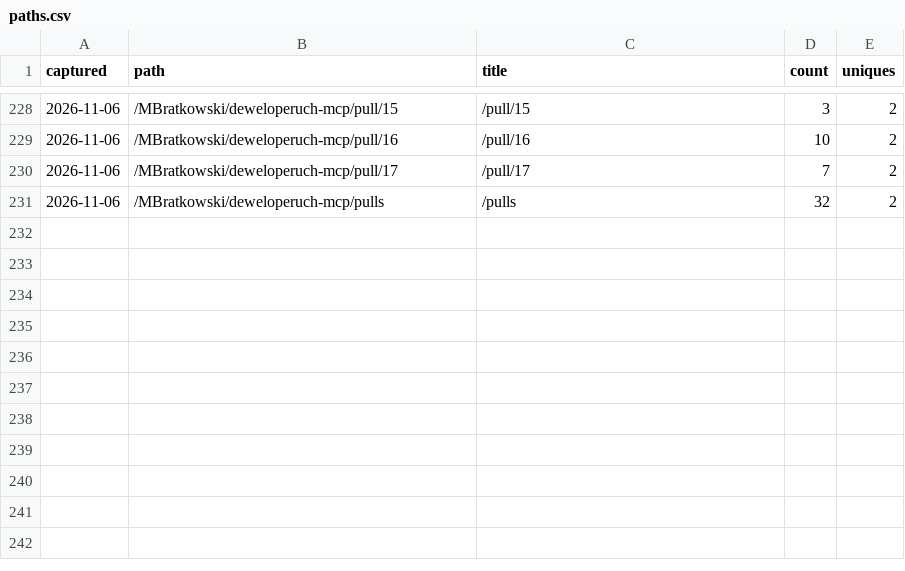
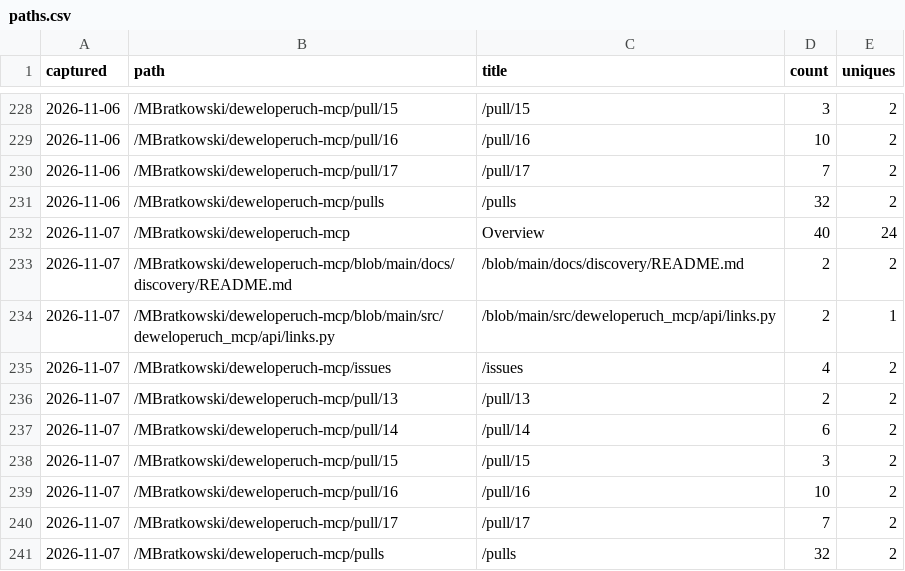
Before and after one commit to MBratkowski/deweloperuch-mcp, a CSV file: github/paths.csv, drawn as a sheet; only a part is shown, gaps mark what is left out; the diff names each change by its address in the sheet, - before the commit and + after, or states it on an @@ line.

```diff
--- a/github/paths.csv
+++ b/github/paths.csv
+row 232: 2026-11-07 | /MBratkowski/deweloperuch-mcp | Overview | 40 | 24
+row 233: 2026-11-07 | /MBratkowski/deweloperuch-mcp/blob/main/docs/discovery/README.md | /blob/main/docs/discovery/README.md | 2 | 2
+row 234: 2026-11-07 | /MBratkowski/deweloperuch-mcp/blob/main/src/deweloperuch_mcp/api/links.py | /blob/main/src/deweloperuch_mcp/api/links.py | 2 | 1
+row 235: 2026-11-07 | /MBratkowski/deweloperuch-mcp/issues | /issues | 4 | 2
+row 236: 2026-11-07 | /MBratkowski/deweloperuch-mcp/pull/13 | /pull/13 | 2 | 2
+row 237: 2026-11-07 | /MBratkowski/deweloperuch-mcp/pull/14 | /pull/14 | 6 | 2
+row 238: 2026-11-07 | /MBratkowski/deweloperuch-mcp/pull/15 | /pull/15 | 3 | 2
+row 239: 2026-11-07 | /MBratkowski/deweloperuch-mcp/pull/16 | /pull/16 | 10 | 2
+row 240: 2026-11-07 | /MBratkowski/deweloperuch-mcp/pull/17 | /pull/17 | 7 | 2
+row 241: 2026-11-07 | /MBratkowski/deweloperuch-mcp/pulls | /pulls | 32 | 2
```
Also changed, not shown: github/clones.csv, github/referrers.csv, 4 other files.
